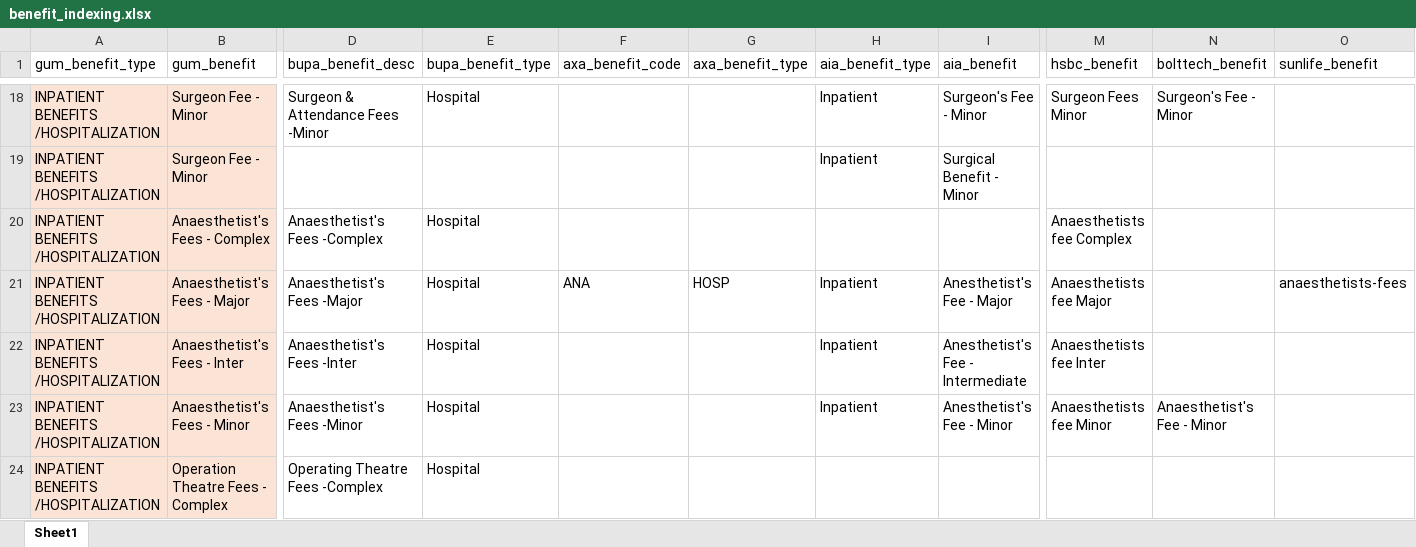
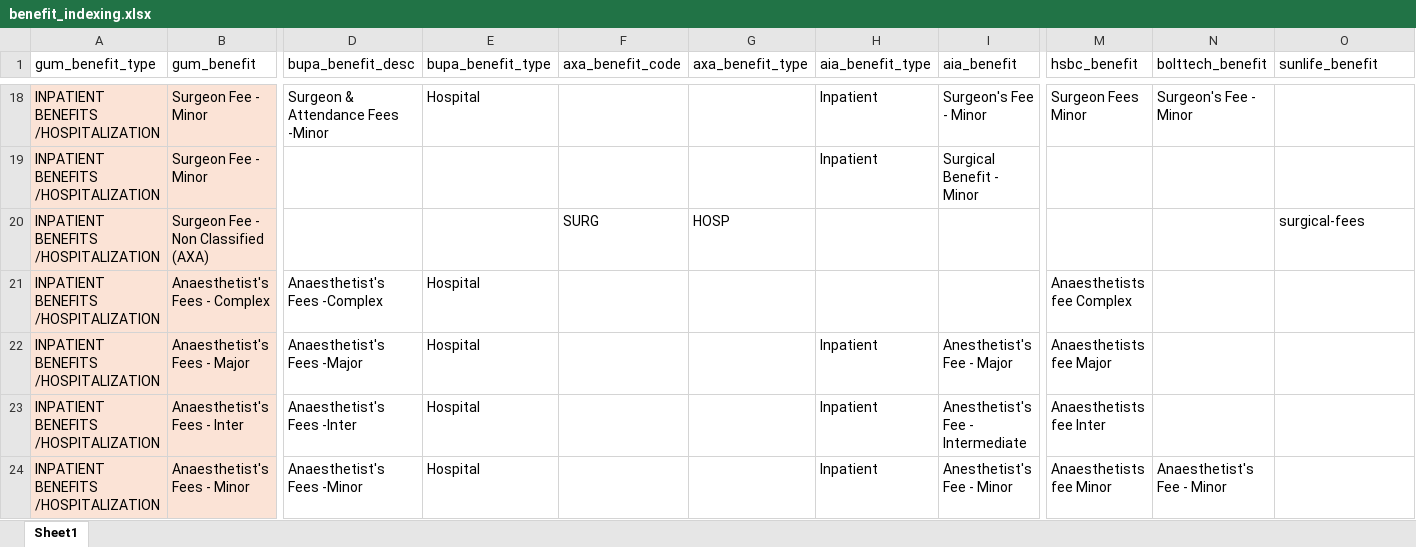
Before and after one commit to Tiriosh1007/RawClaimMCR, an Excel workbook: benefit_indexing.xlsx, sheet Sheet1, drawn as a sheet; only a part is shown, gaps mark what is left out; the shorter side is filled out with more unchanged rows; values as stored, in another font and other column widths than the file's, no borders; addresses are those after the commit; rows hold the shown columns only; the diff covers the shown part only; the diff names each change by its address in the sheet, - before the commit and + after, or states it on an @@ line.

```diff
--- a/benefit_indexing.xlsx (sheet Sheet1)
+++ b/benefit_indexing.xlsx (sheet Sheet1)
+row 20: INPATIENT BENEFITS /HOSPITALIZATION | Surgeon Fee - Non Classified (AXA) |  |  | SURG | HOSP |  |  |  |  | surgical-fees
-F22 (axa_benefit_code): ANA
+F22 (axa_benefit_code): (empty)
-G22 (axa_benefit_type): HOSP
+G22 (axa_benefit_type): (empty)
-O22 (sunlife_benefit): anaesthetists-fees
+O22 (sunlife_benefit): (empty)
```
Also changed, not shown: 14 added rows and 38 edited cells elsewhere in this sheet, 2 other files.
